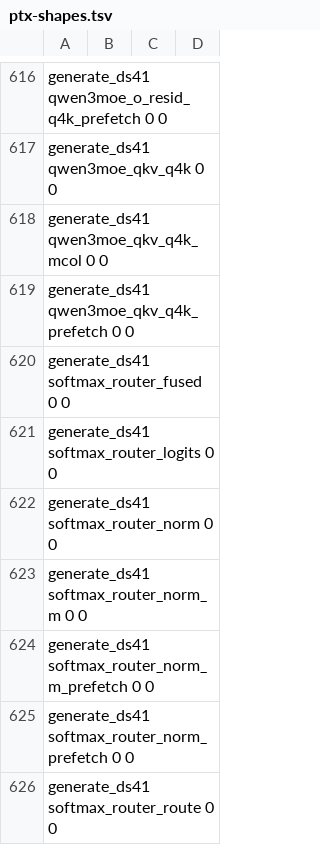
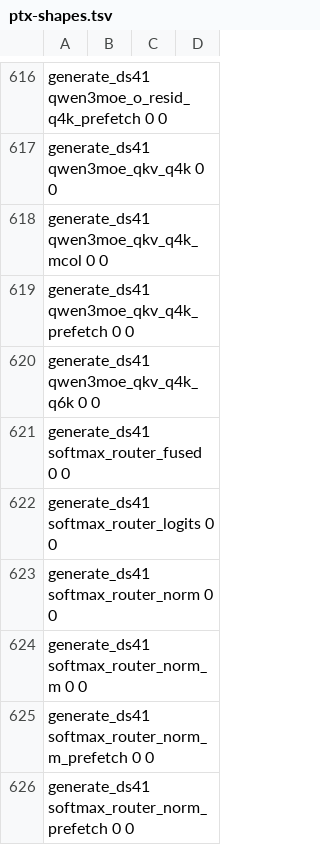
Before and after one commit to midagedev/bloomery, a TSV file: tools/ref/ptx-shapes.tsv, drawn as a sheet; only a part is shown, gaps mark what is left out; the shorter side is filled out with more unchanged rows; the diff names each change by its address in the sheet, - before the commit and + after, or states it on an @@ line.

```diff
--- a/tools/ref/ptx-shapes.tsv
+++ b/tools/ref/ptx-shapes.tsv
+row 620: generate_ds41 qwen3moe_qkv_q4k_q6k 0 0
```
Also changed, not shown: tools/ref/ptx-shapes/sm_120a-cc12.0.tsv, tools/ref/ptx-shapes/sm_121-cc12.1.tsv, 14 other files.
